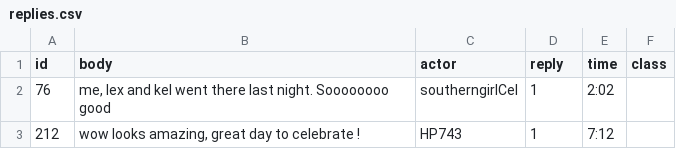
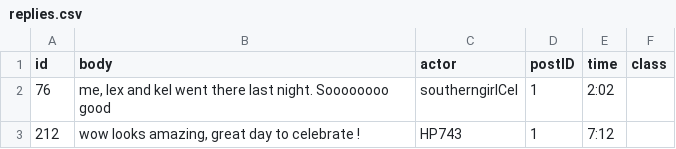
Before and after one commit to zamfi/truman_2023, a CSV file: input/replies.csv, drawn as a sheet; only a part is shown.

```diff
--- a/input/replies.csv
+++ b/input/replies.csv
@@ -1,2 +1,2 @@
-id,body,actor,reply,time,class
+id,body,actor,postID,time,class
 76,"me, lex and kel went there last night. Soooooooo good",southerngirlCel,1,2:02,
```
Also changed, not shown: input/notifications (read, like).csv, 8 other files.
